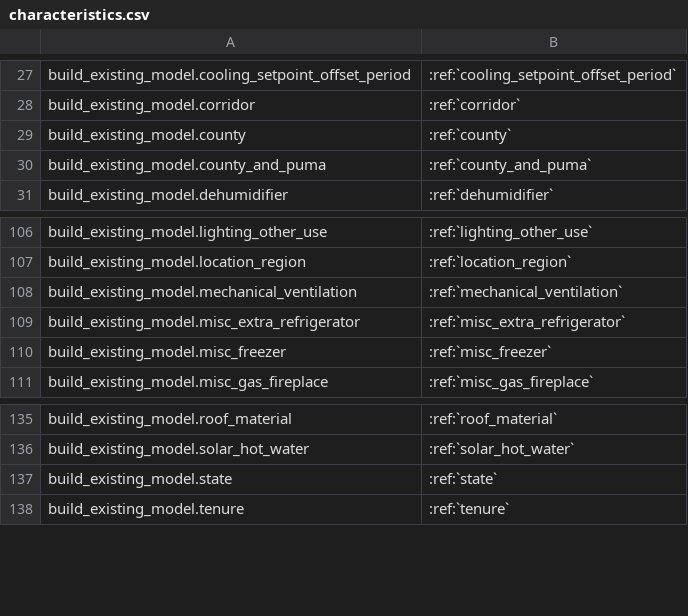
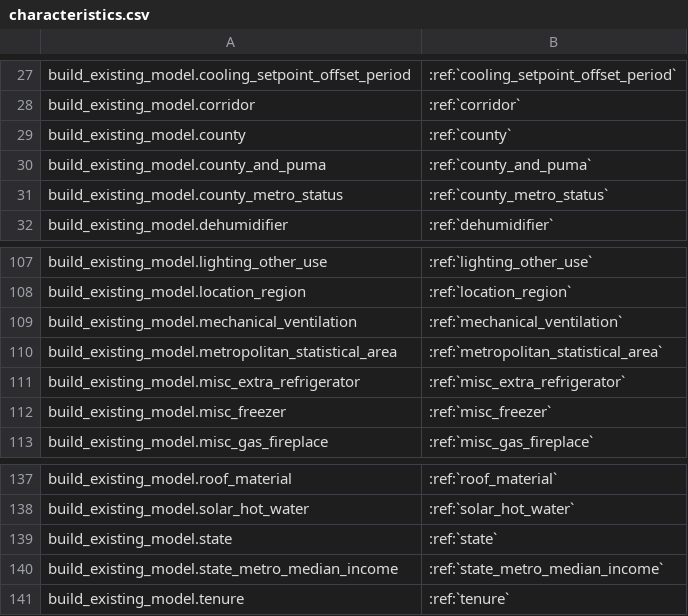
Before and after one commit to NREL/resstock, a CSV file: docs/read_the_docs/source/workflow_outputs/csv_tables/characteristics.csv, drawn as a sheet; only a part is shown, gaps mark what is left out.

```diff
--- a/docs/read_the_docs/source/workflow_outputs/csv_tables/characteristics.csv
+++ b/docs/read_the_docs/source/workflow_outputs/csv_tables/characteristics.csv
@@ -30,2 +30,3 @@ build_existing_model.county,:ref:`county`
 build_existing_model.county_and_puma,:ref:`county_and_puma`
+build_existing_model.county_metro_status,:ref:`county_metro_status`
 build_existing_model.dehumidifier,:ref:`dehumidifier`
@@ -108,2 +109,3 @@ build_existing_model.location_region,:ref:`location_region`
 build_existing_model.mechanical_ventilation,:ref:`mechanical_ventilation`
+build_existing_model.metropolitan_statistical_area,:ref:`metropolitan_statistical_area`
 build_existing_model.misc_extra_refrigerator,:ref:`misc_extra_refrigerator`
@@ -137,2 +139,3 @@ build_existing_model.solar_hot_water,:ref:`solar_hot_water`
 build_existing_model.state,:ref:`state`
+build_existing_model.state_metro_median_income,:ref:`state_metro_median_income`
 build_existing_model.tenure,:ref:`tenure`
```
Also changed, not shown: 9 other files.
